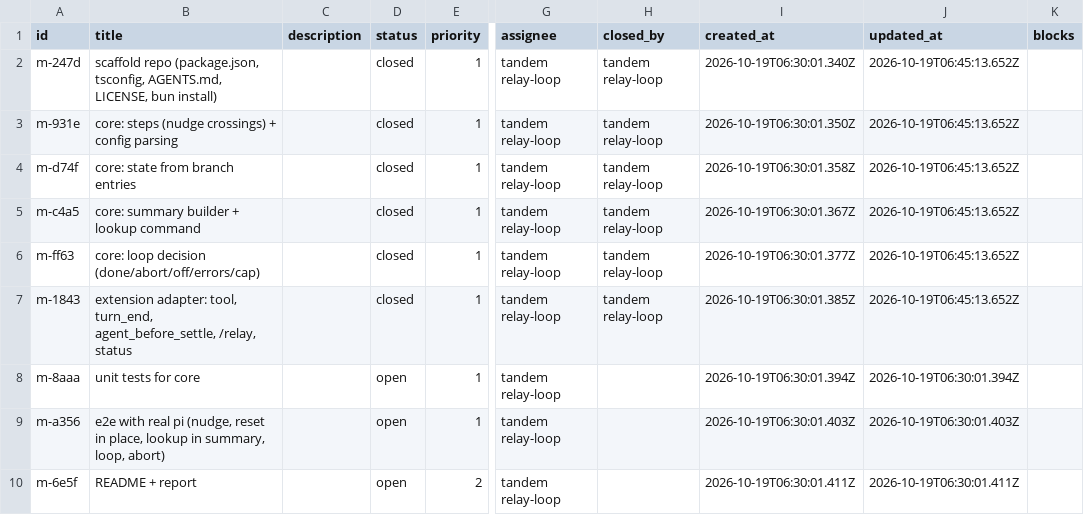
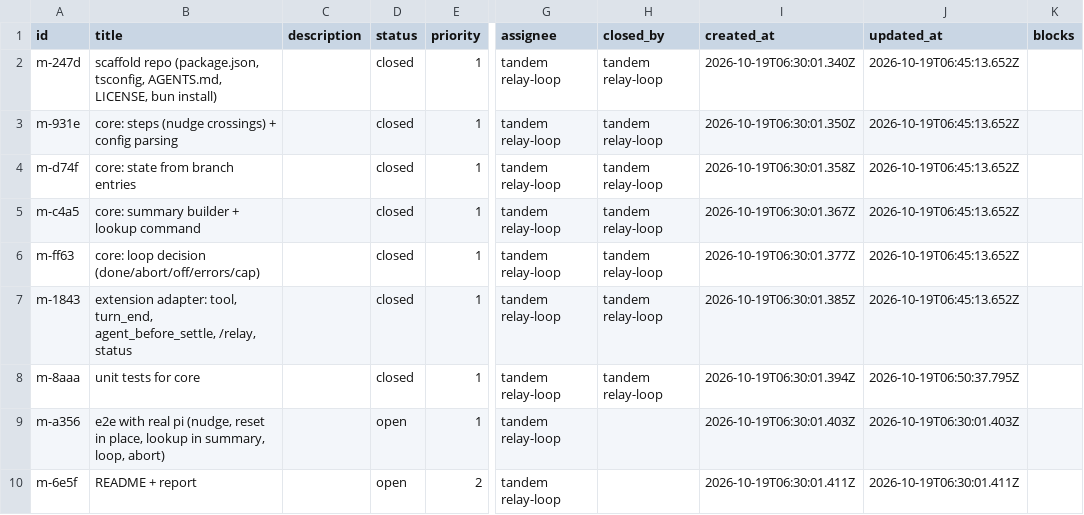
Before and after one commit to p1rallels/relay, a CSV file: .marbles/marbles.csv, drawn as a sheet; only a part is shown, gaps mark what is left out; the diff names each change by its address in the sheet, - before the commit and + after, or states it on an @@ line.

```diff
--- a/.marbles/marbles.csv
+++ b/.marbles/marbles.csv
-D8 (status): open
+D8 (status): closed
-H8 (closed_by): (empty)
+H8 (closed_by): tandem relay-loop
-J8 (updated_at): 2026-10-19T06:30:01.394Z
+J8 (updated_at): 2026-10-19T06:50:37.795Z
```
Also changed, not shown: 1 other file.
